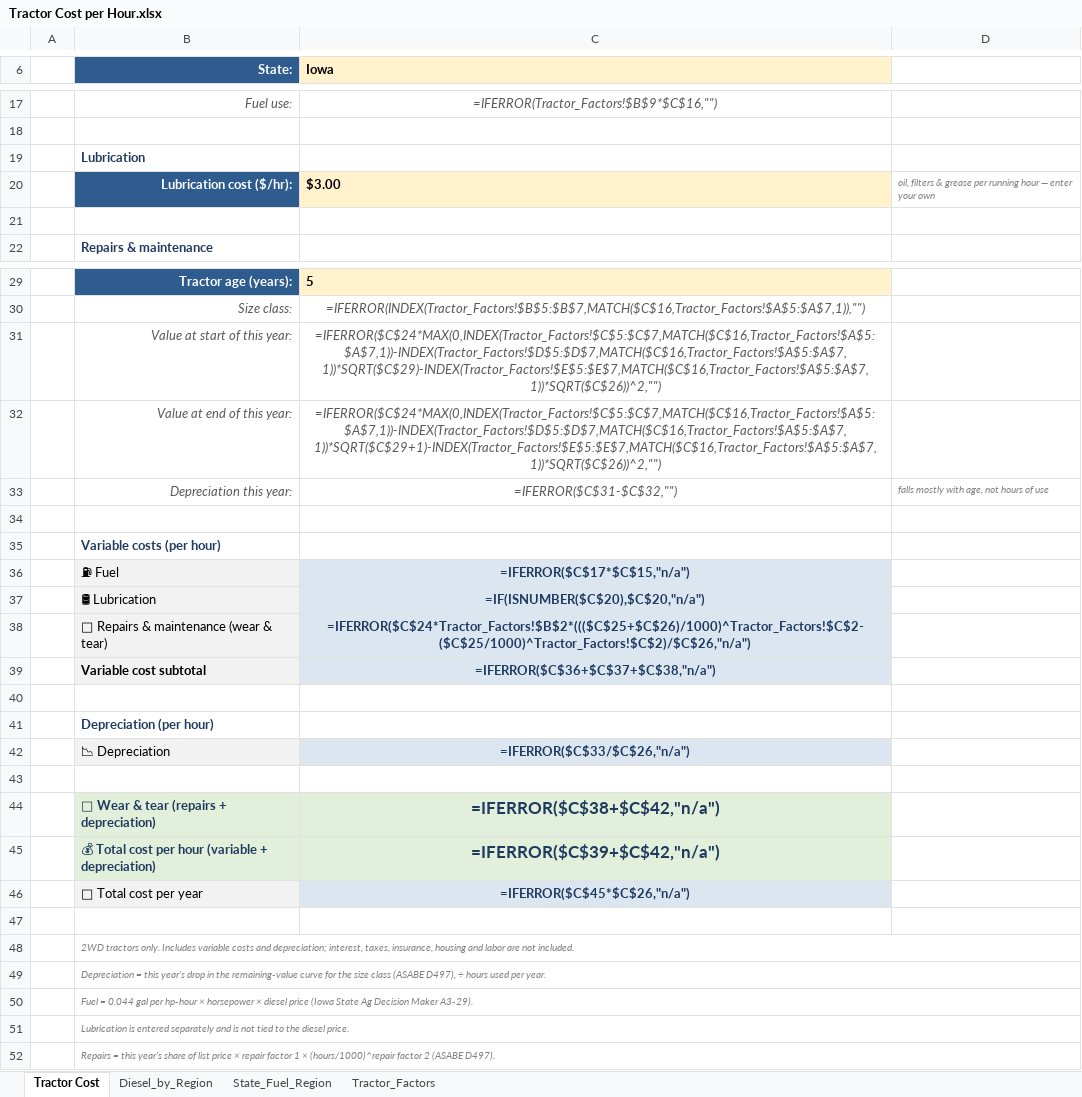
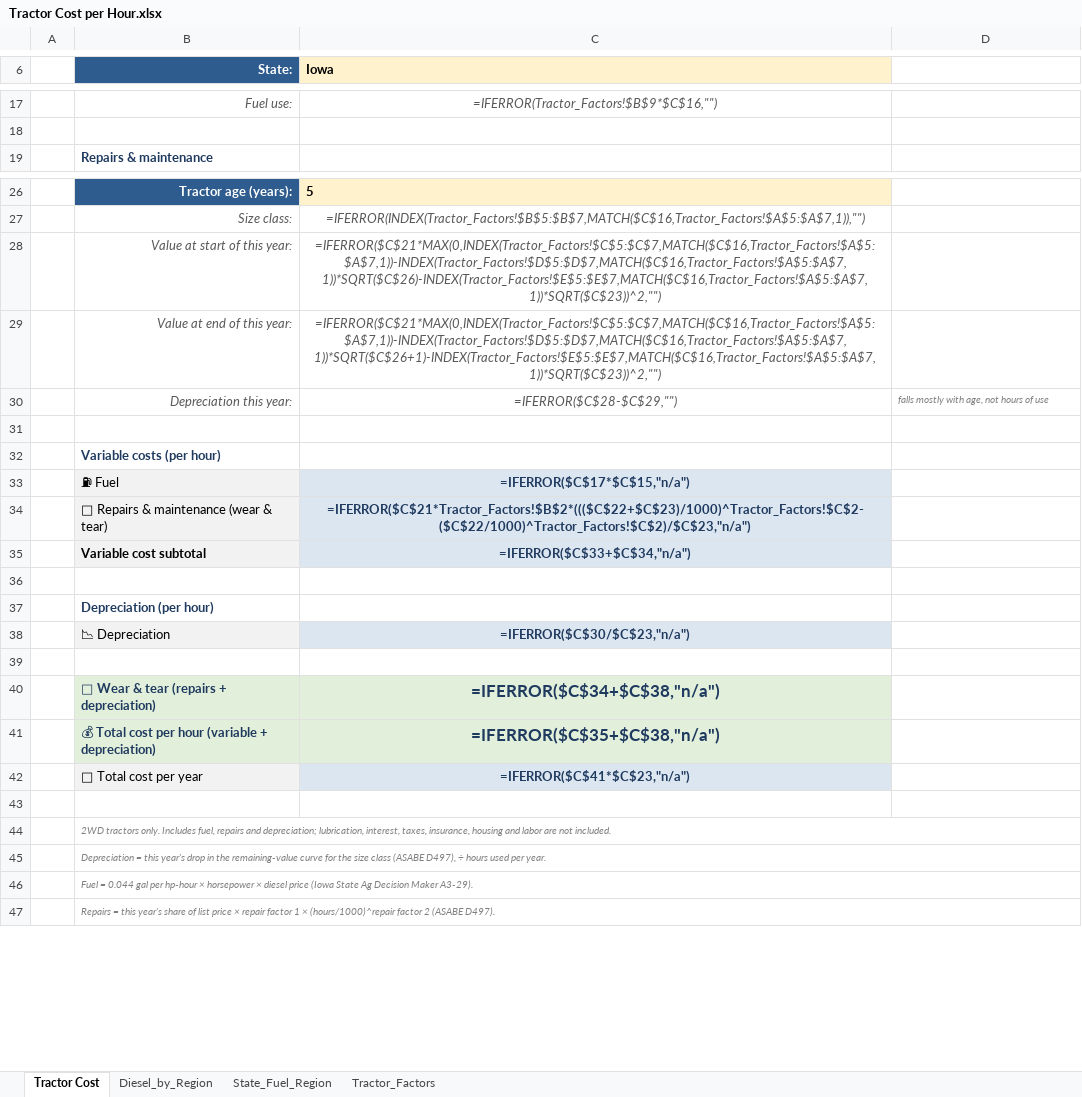
Before and after one commit to JocelynF4/Cow-Calf-USDA-Averages, an Excel workbook: Tractor Cost per Hour.xlsx, sheet Tractor Cost, drawn as a sheet; only a part is shown, gaps mark what is left out; values as stored, in another font and other column widths than the file's, no borders; formulas without a stored value are shown as written; removed rows and columns are numbered as before the commit, all else as after; the diff names each change by its address in the sheet, - before the commit and + after, or states it on an @@ line.

```diff
--- a/Tractor Cost per Hour.xlsx (sheet Tractor Cost)
+++ b/Tractor Cost per Hour.xlsx (sheet Tractor Cost)
-row 19:  | Lubrication
-row 20:  | Lubrication cost ($/hr): | $3.00 | oil, filters & grease per running hour — enter your own
-row 21: (empty)
-C28 (Iowa): =IFERROR($C$24*MAX(0,INDEX(Tractor_Factors!$C$5:$C$7,MATCH($C$16,Tractor_Factors!$A$5:$A$7,1))-INDEX(Tractor_Factors!$D$5:$D$7,MATCH($C$16,Tractor_Factors!$A$5:$A$7,1))*SQRT($C$29)-INDEX(Tractor_Factors!$E$5:$E$7,MATCH($C$16,Tractor_Factors!$A$5:$A$7,1))*SQRT($C$26))^2,"")
+C28 (Iowa): =IFERROR($C$21*MAX(0,INDEX(Tractor_Factors!$C$5:$C$7,MATCH($C$16,Tractor_Factors!$A$5:$A$7,1))-INDEX(Tractor_Factors!$D$5:$D$7,MATCH($C$16,Tractor_Factors!$A$5:$A$7,1))*SQRT($C$26)-INDEX(Tractor_Factors!$E$5:$E$7,MATCH($C$16,Tractor_Factors!$A$5:$A$7,1))*SQRT($C$23))^2,"")
-C29 (Iowa): =IFERROR($C$24*MAX(0,INDEX(Tractor_Factors!$C$5:$C$7,MATCH($C$16,Tractor_Factors!$A$5:$A$7,1))-INDEX(Tractor_Factors!$D$5:$D$7,MATCH($C$16,Tractor_Factors!$A$5:$A$7,1))*SQRT($C$29+1)-INDEX(Tractor_Factors!$E$5:$E$7,MATCH($C$16,Tractor_Factors!$A$5:$A$7,1))*SQRT($C$26))^2,"")
+C29 (Iowa): =IFERROR($C$21*MAX(0,INDEX(Tractor_Factors!$C$5:$C$7,MATCH($C$16,Tractor_Factors!$A$5:$A$7,1))-INDEX(Tractor_Factors!$D$5:$D$7,MATCH($C$16,Tractor_Factors!$A$5:$A$7,1))*SQRT($C$26+1)-INDEX(Tractor_Factors!$E$5:$E$7,MATCH($C$16,Tractor_Factors!$A$5:$A$7,1))*SQRT($C$23))^2,"")
-C30 (Iowa): =IFERROR($C$31-$C$32,"")
+C30 (Iowa): =IFERROR($C$28-$C$29,"")
-row 37:  | 🛢 Lubrication | =IF(ISNUMBER($C$20),$C$20,"n/a")
-C34 (Iowa): =IFERROR($C$24*Tractor_Factors!$B$2*((($C$25+$C$26)/1000)^Tractor_Factors!$C$2-($C$25/1000)^Tractor_Factors!$C$2)/$C$26,"n/a")
+C34 (Iowa): =IFERROR($C$21*Tractor_Factors!$B$2*((($C$22+$C$23)/1000)^Tractor_Factors!$C$2-($C$22/1000)^Tractor_Factors!$C$2)/$C$23,"n/a")
-C35 (Iowa): =IFERROR($C$36+$C$37+$C$38,"n/a")
+C35 (Iowa): =IFERROR($C$33+$C$34,"n/a")
-C38 (Iowa): =IFERROR($C$33/$C$26,"n/a")
+C38 (Iowa): =IFERROR($C$30/$C$23,"n/a")
-C40 (Iowa): =IFERROR($C$38+$C$42,"n/a")
+C40 (Iowa): =IFERROR($C$34+$C$38,"n/a")
-C41 (Iowa): =IFERROR($C$39+$C$42,"n/a")
+C41 (Iowa): =IFERROR($C$35+$C$38,"n/a")
-C42 (Iowa): =IFERROR($C$45*$C$26,"n/a")
+C42 (Iowa): =IFERROR($C$41*$C$23,"n/a")
-B44 (State:): …only. Includes variable costs and depreciation; interest, taxes,…
+B44 (State:): …only. Includes fuel, repairs and depreciation; lubrication, interest, taxes,…
-row 51:  | Lubrication is entered separately and is not tied to the diesel price.
```
Also changed, not shown: Rancher_Lookup_Combined.xlsx, 2 other files.
